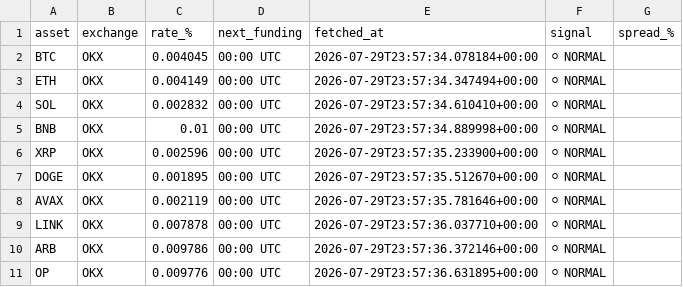
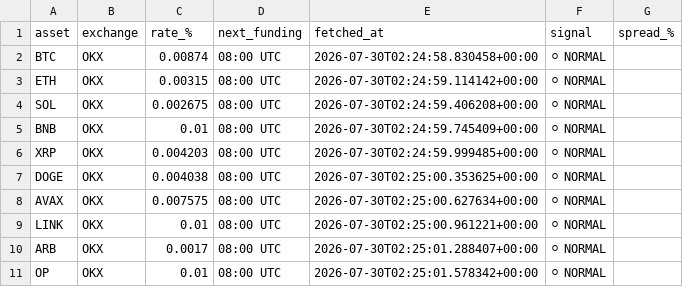
Before and after one commit to johnyJustAHelper/Funding-rates, a CSV file: funding_rates.csv, drawn as a sheet.

```diff
--- a/funding_rates.csv
+++ b/funding_rates.csv
@@ -1,11 +1,11 @@
 asset,exchange,rate_%,next_funding,fetched_at,signal,spread_%
-BTC,OKX,0.004045,00:00 UTC,2026-07-29T23:57:34.078184+00:00,⚪ NORMAL,
-ETH,OKX,0.004149,00:00 UTC,2026-07-29T23:57:34.347494+00:00,⚪ NORMAL,
-SOL,OKX,0.002832,00:00 UTC,2026-07-29T23:57:34.610410+00:00,⚪ NORMAL,
-BNB,OKX,0.01,00:00 UTC,2026-07-29T23:57:34.889998+00:00,⚪ NORMAL,
-XRP,OKX,0.002596,00:00 UTC,2026-07-29T23:57:35.233900+00:00,⚪ NORMAL,
-DOGE,OKX,0.001895,00:00 UTC,2026-07-29T23:57:35.512670+00:00,⚪ NORMAL,
-AVAX,OKX,0.002119,00:00 UTC,2026-07-29T23:57:35.781646+00:00,⚪ NORMAL,
-LINK,OKX,0.007878,00:00 UTC,2026-07-29T23:57:36.037710+00:00,⚪ NORMAL,
-ARB,OKX,0.009786,00:00 UTC,2026-07-29T23:57:36.372146+00:00,⚪ NORMAL,
-OP,OKX,0.009776,00:00 UTC,2026-07-29T23:57:36.631895+00:00,⚪ NORMAL,
+BTC,OKX,0.00874,08:00 UTC,2026-07-30T02:24:58.830458+00:00,⚪ NORMAL,
+ETH,OKX,0.00315,08:00 UTC,2026-07-30T02:24:59.114142+00:00,⚪ NORMAL,
+SOL,OKX,0.002675,08:00 UTC,2026-07-30T02:24:59.406208+00:00,⚪ NORMAL,
+BNB,OKX,0.01,08:00 UTC,2026-07-30T02:24:59.745409+00:00,⚪ NORMAL,
+XRP,OKX,0.004203,08:00 UTC,2026-07-30T02:24:59.999485+00:00,⚪ NORMAL,
+DOGE,OKX,0.004038,08:00 UTC,2026-07-30T02:25:00.353625+00:00,⚪ NORMAL,
+AVAX,OKX,0.007575,08:00 UTC,2026-07-30T02:25:00.627634+00:00,⚪ NORMAL,
+LINK,OKX,0.01,08:00 UTC,2026-07-30T02:25:00.961221+00:00,⚪ NORMAL,
+ARB,OKX,0.0017,08:00 UTC,2026-07-30T02:25:01.288407+00:00,⚪ NORMAL,
+OP,OKX,0.01,08:00 UTC,2026-07-30T02:25:01.578342+00:00,⚪ NORMAL,
```
Also changed, not shown: 1 other file.
